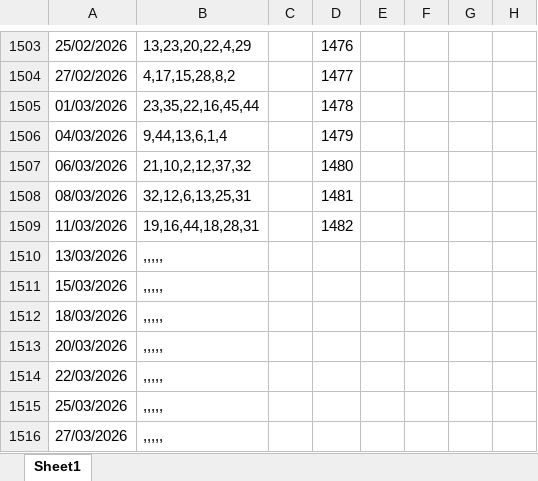
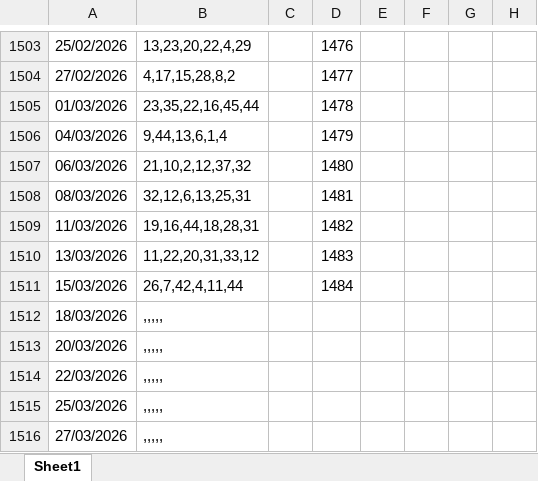
Before and after one commit to TonyPham1403/life, an Excel workbook: data.xlsx, sheet Sheet1, drawn as a sheet; only a part is shown, gaps mark what is left out; values as stored, in another font and other column widths than the file's, no borders; the diff names each change by its address in the sheet, - before the commit and + after, or states it on an @@ line.

Commit message:
Add files via upload

```diff
--- a/data.xlsx (sheet Sheet1)
+++ b/data.xlsx (sheet Sheet1)
-B1510: ,,,,,
+B1510: 11,22,20,31,33,12
-D1510: (empty)
+D1510: 1483
-B1511: ,,,,,
+B1511: 26,7,42,4,11,44
-D1511: (empty)
+D1511: 1484
```
